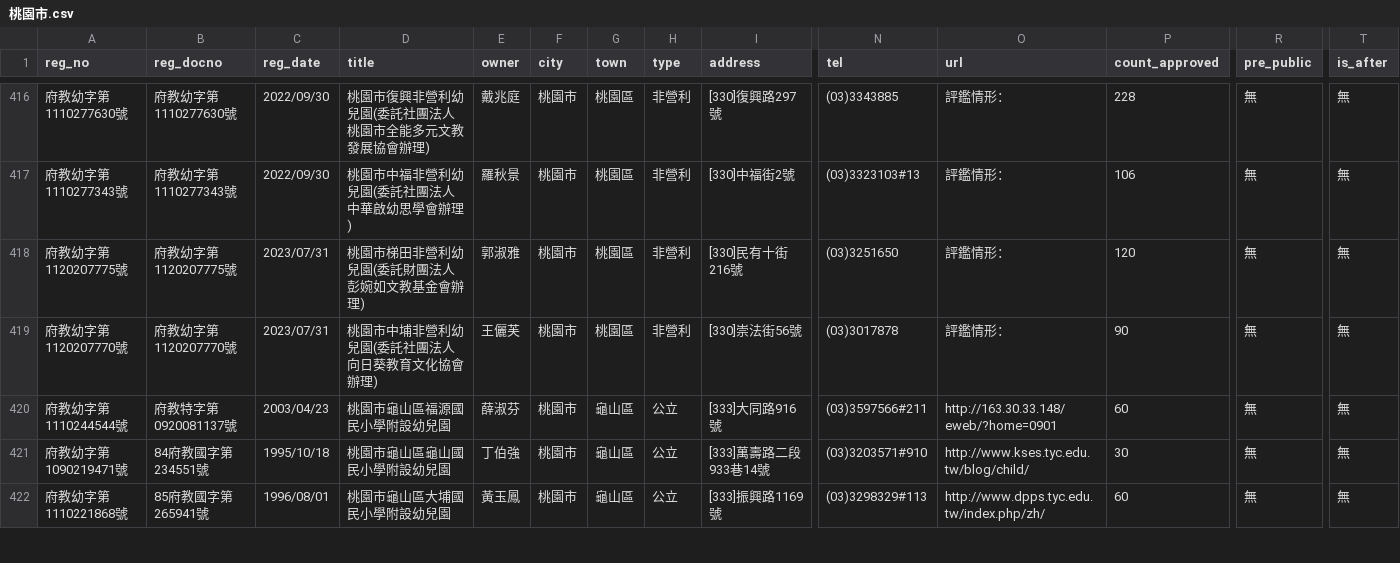
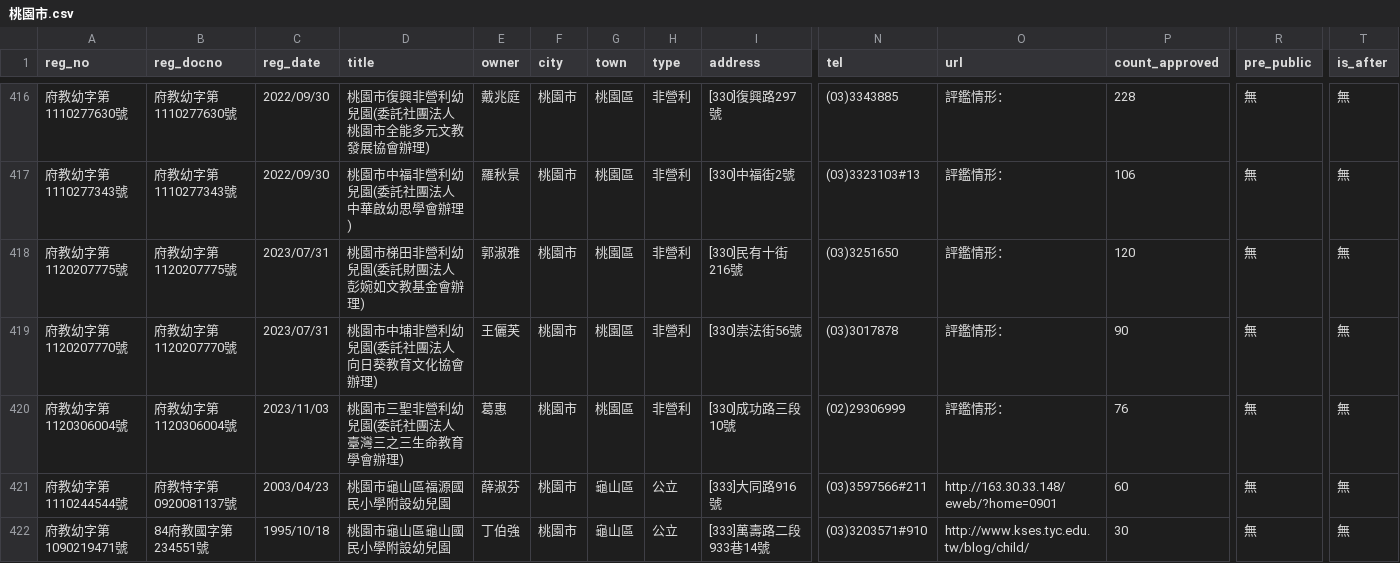
Before and after one commit to kiang/ap.ece.moe.edu.tw, a CSV file: docs/data/桃園市.csv, drawn as a sheet; only a part is shown, gaps mark what is left out; the shorter side is filled out with more unchanged rows; rows hold the shown columns only; the diff names each change by its address in the sheet, - before the commit and + after, or states it on an @@ line.

```diff
--- a/docs/data/桃園市.csv
+++ b/docs/data/桃園市.csv
+row 420: 府教幼字第1120306004號 | 府教幼字第1120306004號 | 2023/11/03 | 桃園市三聖非營利幼兒園(委託社團法人臺灣三之三生命教育學會辦理) | 葛惠 | 桃園市 | 桃園區 | 非營利 | [330]成功路三段10號 | (02)29306999 | 評鑑情形： | 76 | 無 | 無
```
Also changed, not shown: docs/data/基隆市.csv, docs/data/新北市.csv, 9 other files.
